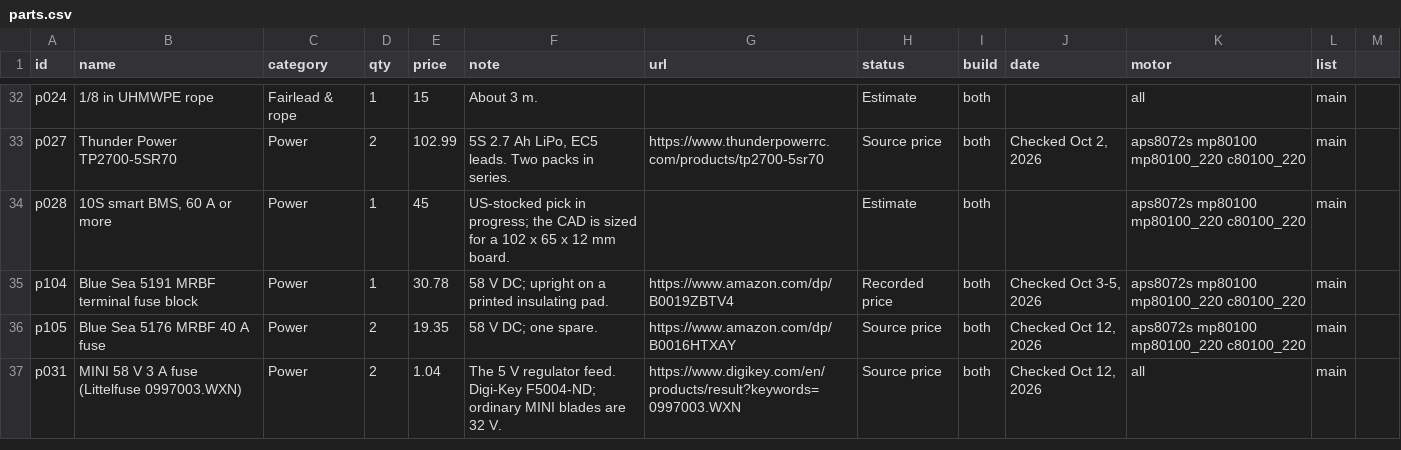
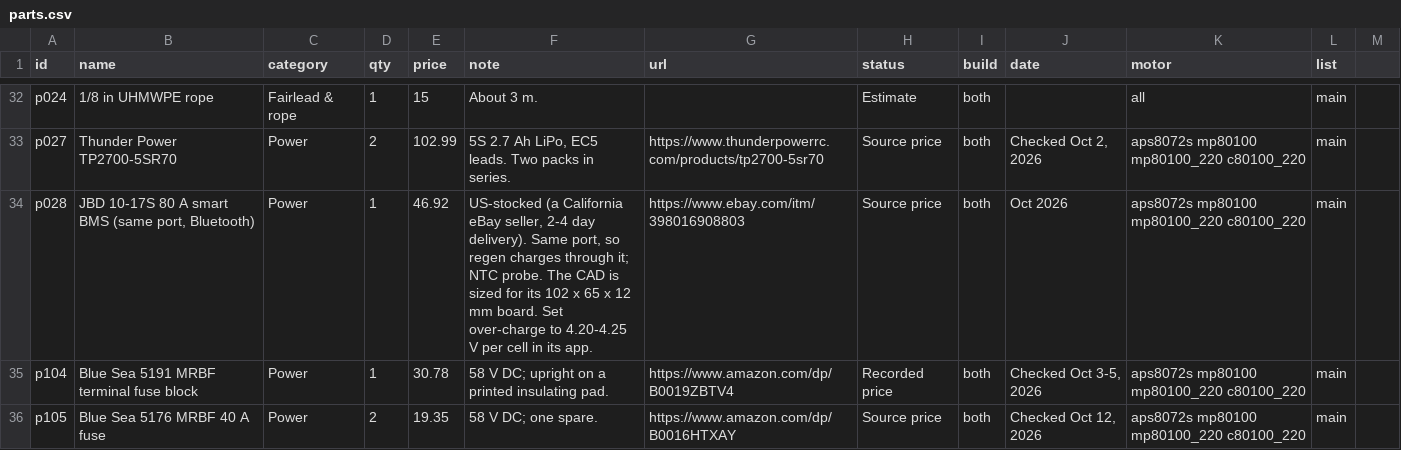
Before and after one commit to TrentIndeed/kinetiqgym, a CSV file: site/data/parts.csv, drawn as a sheet; only a part is shown, gaps mark what is left out; the shorter side is filled out with more unchanged rows.

```diff
--- a/site/data/parts.csv
+++ b/site/data/parts.csv
@@ -33,3 +33,3 @@ p024,1/8 in UHMWPE rope,Fairlead & rope,1,15,About 3 m.,,Estimate,both,,all,main
 p027,Thunder Power TP2700-5SR70,Power,2,102.99,"5S 2.7 Ah LiPo, EC5 leads. Two packs in series.",https://www.thunderpowerrc.com/products/tp2700-5sr70,Source price,both,"Checked Oct 2, 2026",aps8072s mp80100 mp80100_220 c80100_220,main
-p028,"10S smart BMS, 60 A or more",Power,1,45,US-stocked pick in progress; the CAD is sized for a 102 x 65 x 12 mm board.,,Estimate,both,,aps8072s mp80100 mp80100_220 c80100_220,main
+p028,"JBD 10-17S 80 A smart BMS (same port, Bluetooth)",Power,1,46.92,"US-stocked (a California eBay seller, 2-4 day delivery). Same port, so regen charges through it; NTC probe. The CAD is sized for its 102 x 65 x 12 mm board. Set over-charge to 4.20-4.25 V per cell in its app.",https://www.ebay.com/itm/398016908803,Source price,both,Oct 2026,aps8072s mp80100 mp80100_220 c80100_220,main
 p104,Blue Sea 5191 MRBF terminal fuse block,Power,1,30.78,58 V DC; upright on a printed insulating pad.,https://www.amazon.com/dp/B0019ZBTV4,Recorded price,both,"Checked Oct 3-5, 2026",aps8072s mp80100 mp80100_220 c80100_220,main
```
Also changed, not shown: 1 other file.
